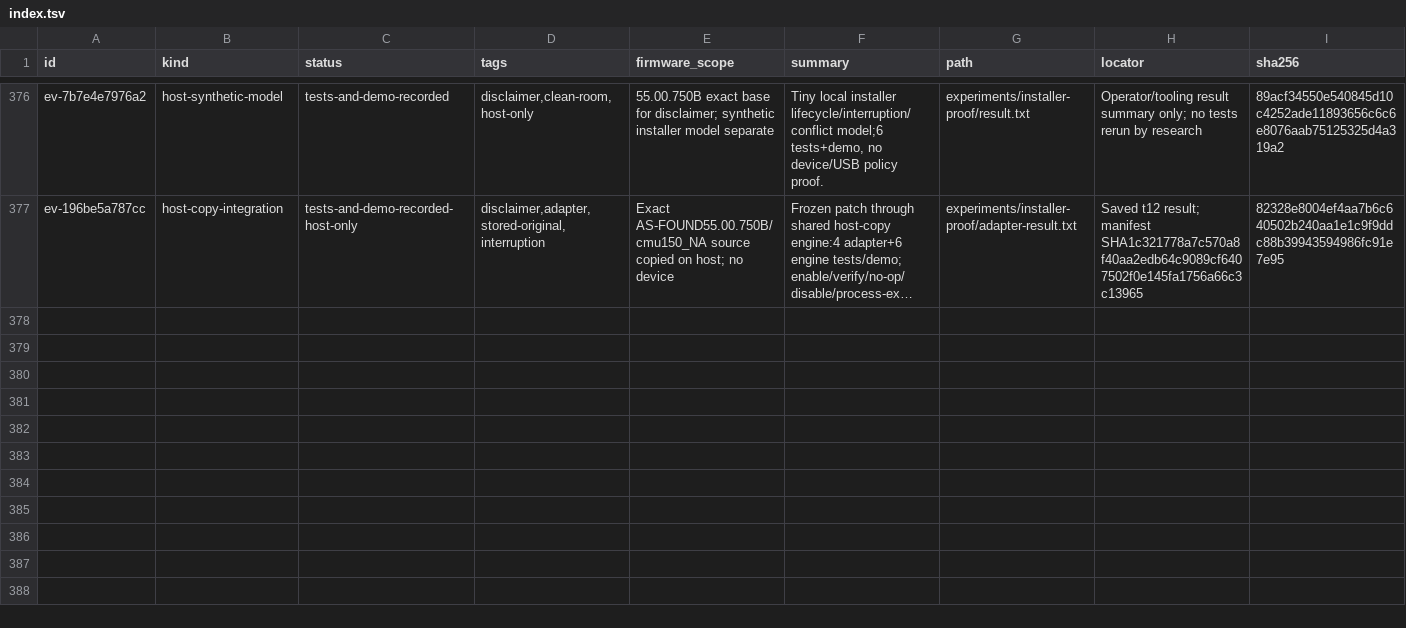
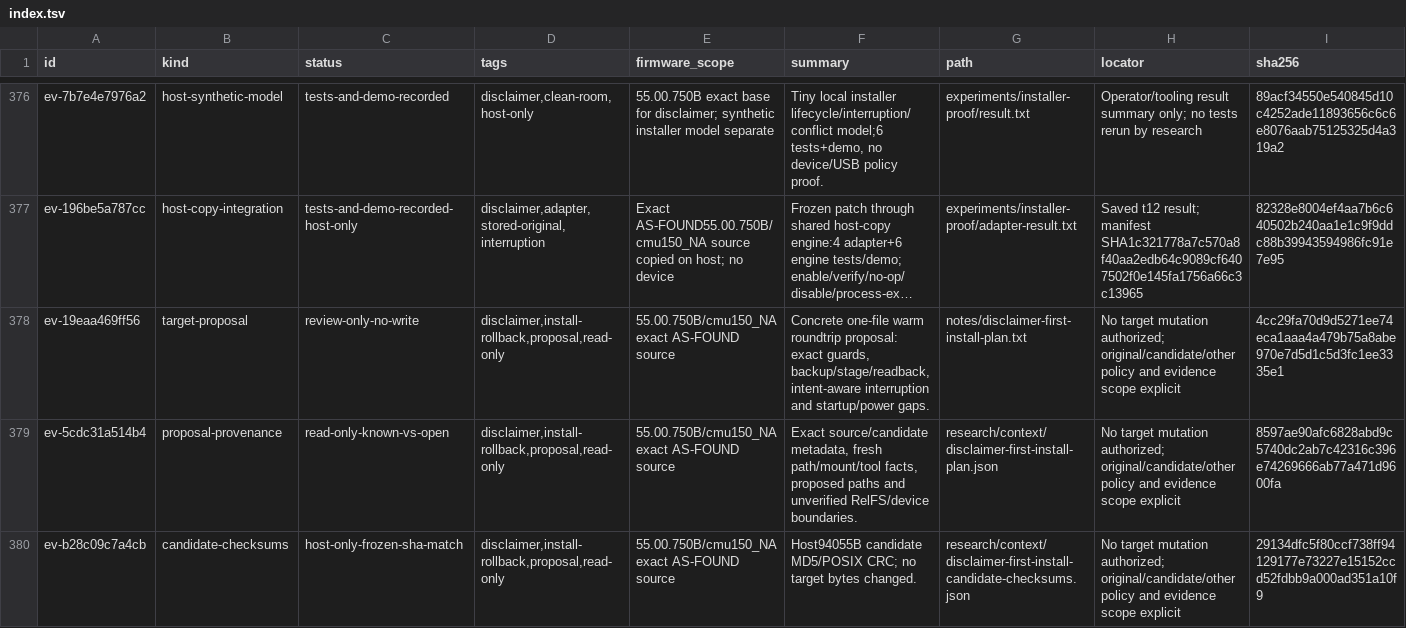
Before and after one commit to aeharding/open-connect, a TSV file: research/index.tsv, drawn as a sheet; only a part is shown, gaps mark what is left out; long unchanged cells end in …; rows hold the shown columns only; the diff covers the shown part only; the diff names each change by its address in the sheet, - before the commit and + after, or states it on an @@ line.

Commit message:
Review guarded first-install proposal and scope isolated target probe

```diff
--- a/research/index.tsv
+++ b/research/index.tsv
+row 378: ev-19eaa469ff56 | target-proposal | review-only-no-write | disclaimer,install-rollback,proposal,read-only | 55.00.750B/cmu150_NA exact AS-FOUND source | Concrete one-file warm roundtrip proposal: exact guards, backup/stage/readback, intent-aware interruption and startup/power gaps. | notes/disclaimer-first-install-plan.txt | No target mutation authorized; original/candidate/other policy and evidence scope explicit | 4cc29fa70d9d5271ee74eca1aaa4a479b75a8abe970e7d5d1c5d3fc1ee3335e1
+row 379: ev-5cdc31a514b4 | proposal-provenance | read-only-known-vs-open | disclaimer,install-rollback,proposal,read-only | 55.00.750B/cmu150_NA exact AS-FOUND source | Exact source/candidate metadata, fresh path/mount/tool facts, proposed paths and unverified RelFS/device boundaries. | research/context/disclaimer-first-install-plan.json | No target mutation authorized; original/candidate/other policy and evidence scope explicit | 8597ae90afc6828abd9c5740dc2ab7c42316c396e74269666ab77a471d9600fa
+row 380: ev-b28c09c7a4cb | candidate-checksums | host-only-frozen-sha-match | disclaimer,install-rollback,proposal,read-only | 55.00.750B/cmu150_NA exact AS-FOUND source | Host94055B candidate MD5/POSIX CRC; no target bytes changed. | research/context/disclaimer-first-install-candidate-checksums.json | No target mutation authorized; original/candidate/other policy and evidence scope explicit | 29134dfc5f80ccf738ff94129177e73227e15152ccd52fdbb9a000ad351a10f9
```
Also changed, not shown: 2 added rows and 1 edited cell elsewhere in this file, 8 other files.
